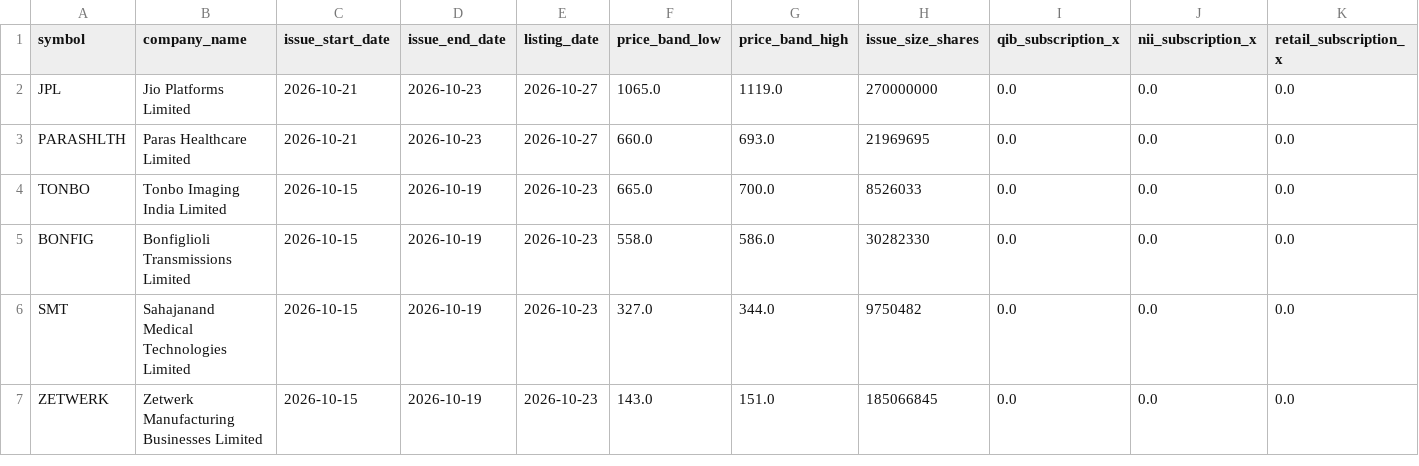
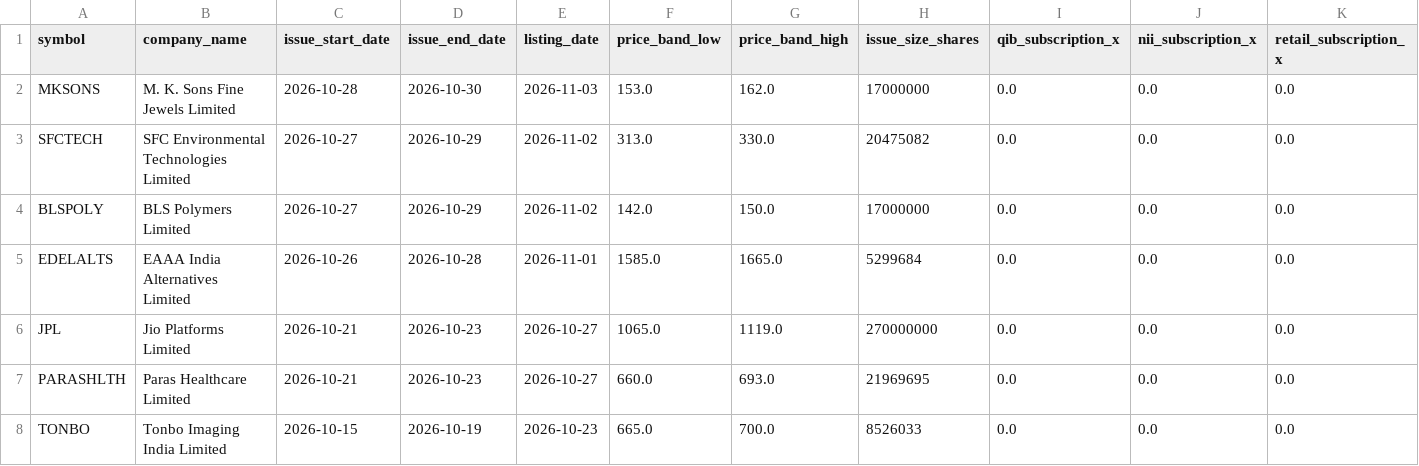
Before and after one commit to prathmeshgupta/nse-ipo-intelligence-and-lockin, a CSV file: output/ipo_issues.csv, drawn as a sheet; only a part is shown; the shorter side is filled out with more unchanged rows; rows hold the shown columns only; the diff names each change by its address in the sheet, - before the commit and + after, or states it on an @@ line.

```diff
--- a/output/ipo_issues.csv
+++ b/output/ipo_issues.csv
+row 2: MKSONS | M. K. Sons Fine Jewels Limited | 2026-10-28 | 2026-10-30 | 2026-11-03 | 153.0 | 162.0 | 17000000 | 0.0 | 0.0 | 0.0
+row 3: SFCTECH | SFC Environmental Technologies Limited | 2026-10-27 | 2026-10-29 | 2026-11-02 | 313.0 | 330.0 | 20475082 | 0.0 | 0.0 | 0.0
+row 4: BLSPOLY | BLS Polymers Limited | 2026-10-27 | 2026-10-29 | 2026-11-02 | 142.0 | 150.0 | 17000000 | 0.0 | 0.0 | 0.0
+row 5: EDELALTS | EAAA India Alternatives Limited | 2026-10-26 | 2026-10-28 | 2026-11-01 | 1585.0 | 1665.0 | 5299684 | 0.0 | 0.0 | 0.0
```
Also changed, not shown: 1 other file.
